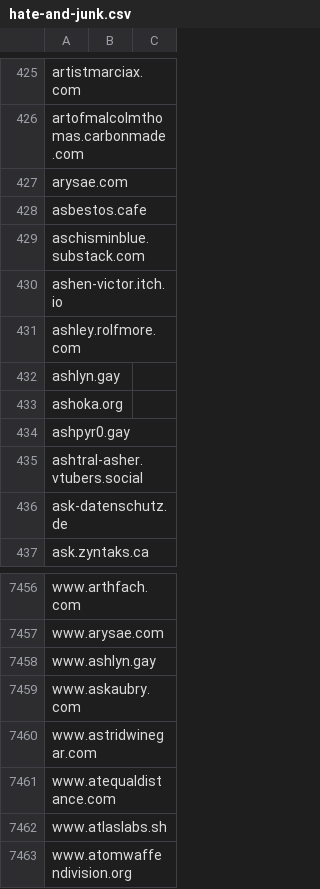
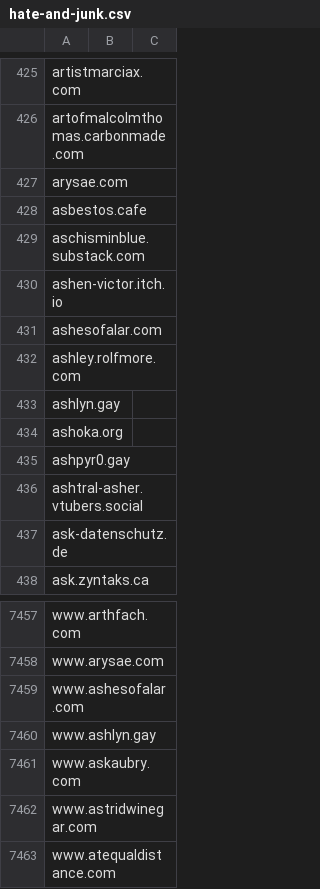
Before and after one commit to avidansternberg/project-blocklist, a CSV file: domain_lists/hate-and-junk.csv, drawn as a sheet; only a part is shown, gaps mark what is left out; the shorter side is filled out with more unchanged rows.

Commit message:
Add hate-and-junk

```diff
--- a/domain_lists/hate-and-junk.csv
+++ b/domain_lists/hate-and-junk.csv
@@ -430,2 +430,3 @@ aschisminblue.substack.com
 ashen-victor.itch.io
+ashesofalar.com
 ashley.rolfmore.com
@@ -7457,2 +7458,3 @@ www.arthfach.com
 www.arysae.com
+www.ashesofalar.com
 www.ashlyn.gay
```
Also changed, not shown: domain_lists/scam.csv.
